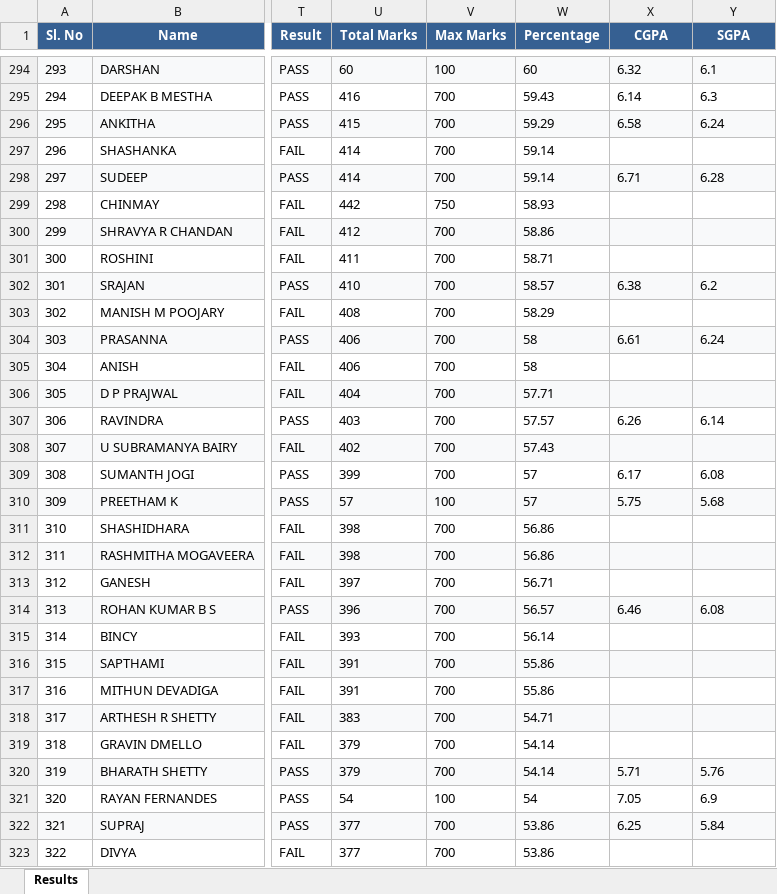
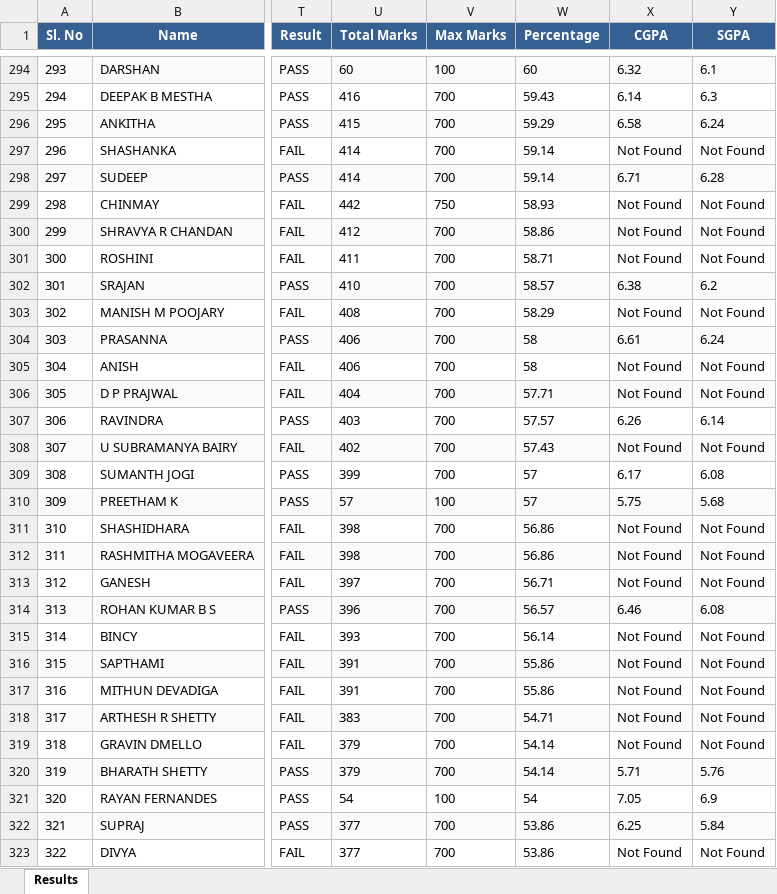
Before and after one commit to Chethan77667/Result_BBHC, an Excel workbook: 2023/BCom/Sem 3_result.xlsx, sheet Results, drawn as a sheet; only a part is shown, gaps mark what is left out; values as stored, in another font and other column widths than the file's, no borders; the diff covers the shown part only; the diff names each change by its address in the sheet, - before the commit and + after, or states it on an @@ line.

```diff
--- a/2023/BCom/Sem 3_result.xlsx (sheet Results)
+++ b/2023/BCom/Sem 3_result.xlsx (sheet Results)
-X297 (CGPA): (empty)
+X297 (CGPA): Not Found
-Y297 (SGPA): (empty)
+Y297 (SGPA): Not Found
-X299:X301 (CGPA): (empty)
+X299:X301 (CGPA): Not Found
-Y299:Y301 (SGPA): (empty)
+Y299:Y301 (SGPA): Not Found
-X303 (CGPA): (empty)
+X303 (CGPA): Not Found
-Y303 (SGPA): (empty)
+Y303 (SGPA): Not Found
-X305:X306 (CGPA): (empty)
+X305:X306 (CGPA): Not Found
-Y305:Y306 (SGPA): (empty)
+Y305:Y306 (SGPA): Not Found
-X308 (CGPA): (empty)
+X308 (CGPA): Not Found
-Y308 (SGPA): (empty)
+Y308 (SGPA): Not Found
-X311:X313 (CGPA): (empty)
+X311:X313 (CGPA): Not Found
-Y311:Y313 (SGPA): (empty)
+Y311:Y313 (SGPA): Not Found
-X315:X319 (CGPA): (empty)
+X315:X319 (CGPA): Not Found
-Y315:Y319 (SGPA): (empty)
+Y315:Y319 (SGPA): Not Found
-X323 (CGPA): (empty)
+X323 (CGPA): Not Found
-Y323 (SGPA): (empty)
+Y323 (SGPA): Not Found
```
Also changed, not shown: 202 edited cells elsewhere in this sheet, 2023/BBA/Sem 1_result.xlsx, 2023/BCA/Sem 2_result.xlsx, 39 other files.
